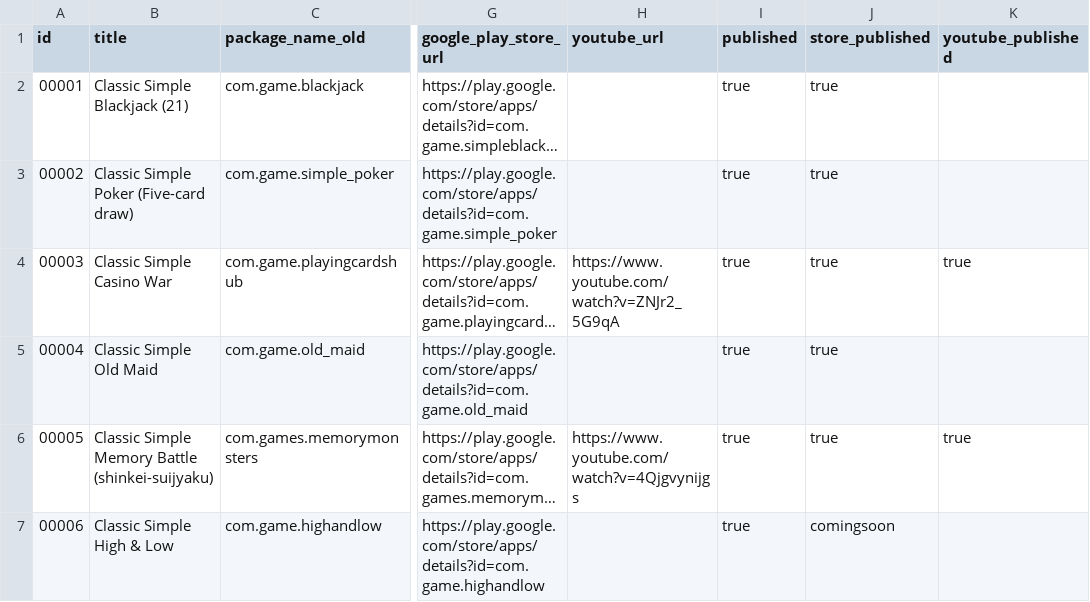
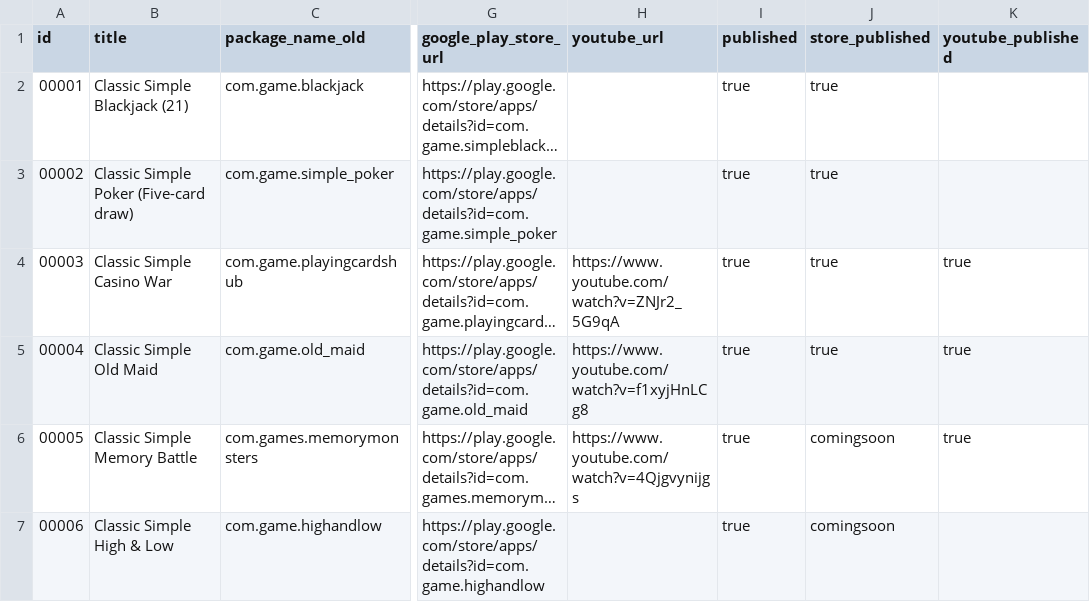
Before and after one commit to accsbi/app-flux-mirror, a CSV file: catalog/games-list.csv, drawn as a sheet; only a part is shown, gaps mark what is left out; long unchanged cells end in …; the diff names each change by its address in the sheet, - before the commit and + after, or states it on an @@ line.

```diff
--- a/catalog/games-list.csv
+++ b/catalog/games-list.csv
-H5 (youtube_url): (empty)
+H5 (youtube_url): https://www.youtube.com/watch?v=f1xyjHnLCg8
-K5 (youtube_published): (empty)
+K5 (youtube_published): true
-B6 (title): Classic Simple Memory Battle (shinkei-suijyaku)
+B6 (title): Classic Simple Memory Battle
-J6 (store_published): true
+J6 (store_published): comingsoon
```
Also changed, not shown: 55 other files.
